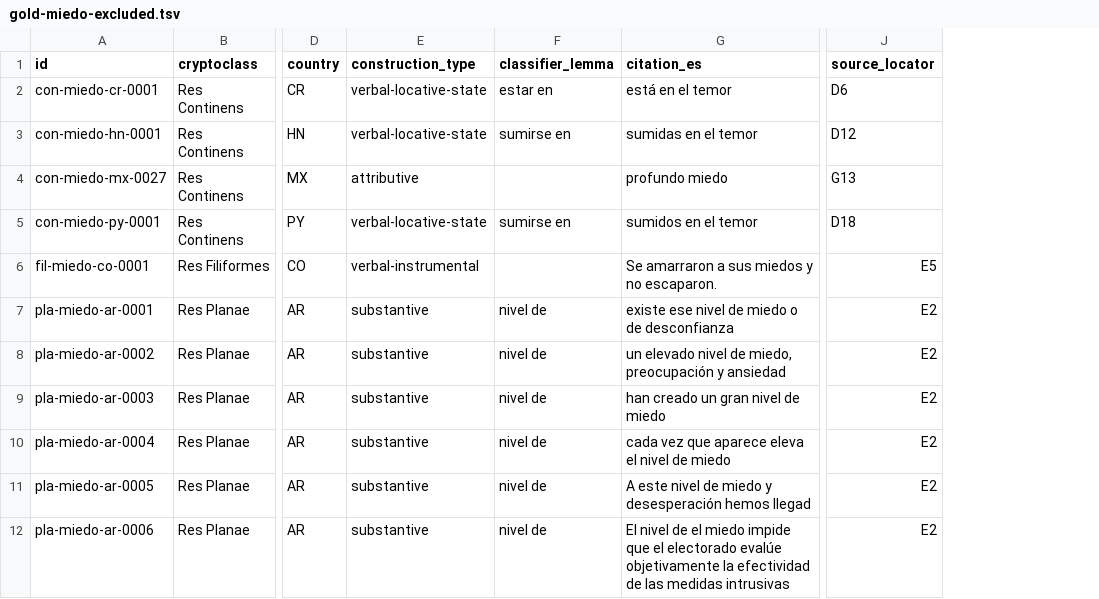
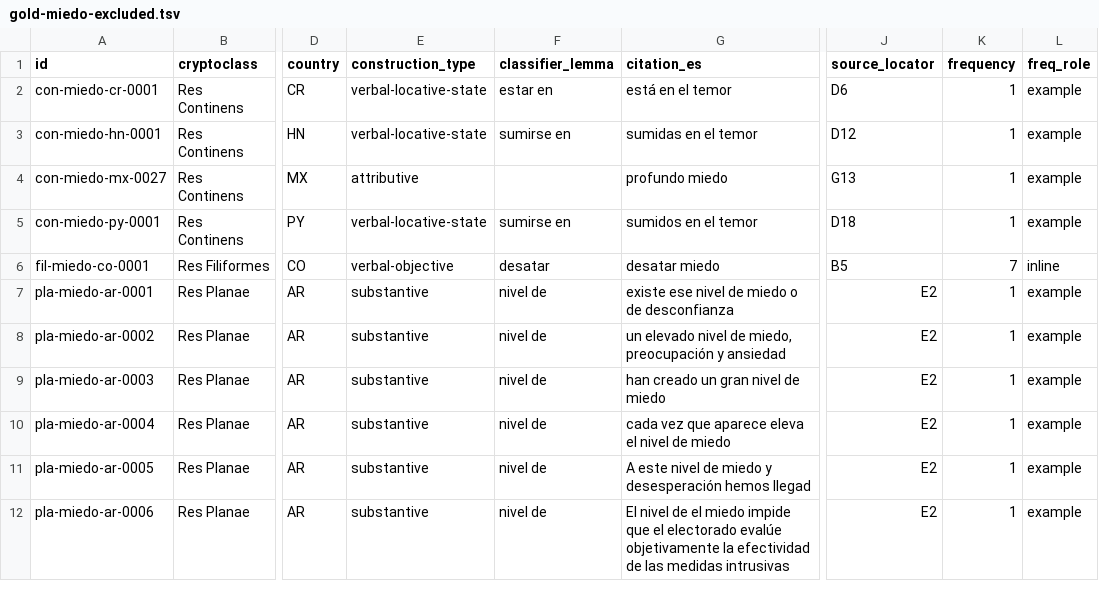
Before and after one commit to nlobach/crypto-classes, a TSV file: data/derived/gold-miedo-excluded.tsv, drawn as a sheet; only a part is shown, gaps mark what is left out; the diff names each change by its address in the sheet, - before the commit and + after, or states it on an @@ line.

```diff
--- a/data/derived/gold-miedo-excluded.tsv
+++ b/data/derived/gold-miedo-excluded.tsv
+column K (frequency), rows 2-12: 1 | 1 | 1 | 1 | 7 | 1 | 1 | 1 | 1 | 1 | 1
+column L (freq_role), rows 2-12: example | example | example | example | inline | example | example | example | example | example | example
-E6 (construction_type): verbal-instrumental
+E6 (construction_type): verbal-objective
-F6 (classifier_lemma): (empty)
+F6 (classifier_lemma): desatar
-G6 (citation_es): Se amarraron a sus miedos y no escaparon.
+G6 (citation_es): desatar miedo
-J6 (source_locator): E5
+J6 (source_locator): B5
```
Also changed, not shown: data/derived/gold-alegría-excluded.tsv, data/derived/gold-amor-excluded.tsv, 13 other files.
